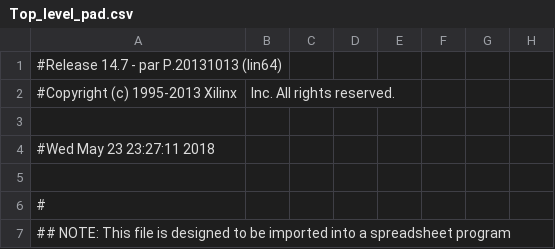
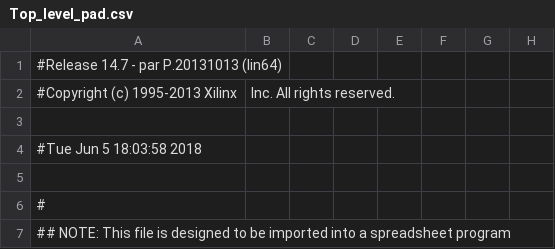
Before and after one commit to Ostantric/Vordt, a CSV file: FPGA/Vordt_VHDL/Top_level_pad.csv, drawn as a sheet; only a part is shown; the diff names each change by its address in the sheet, - before the commit and + after, or states it on an @@ line.

```diff
--- a/FPGA/Vordt_VHDL/Top_level_pad.csv
+++ b/FPGA/Vordt_VHDL/Top_level_pad.csv
-A4: #Wed May 23 23:27:11 2018
+A4: #Tue Jun 5 18:03:58 2018
```
Also changed, not shown: 45 other files.
